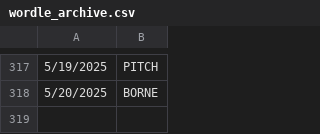
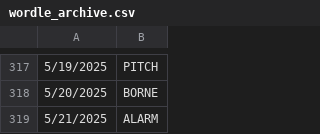
Before and after one commit to deda-72/WORDLE-archive, a CSV file: wordle_archive.csv, drawn as a sheet; only a part is shown, gaps mark what is left out.

Commit message:
Update wordle_archive.csv

```diff
--- a/wordle_archive.csv
+++ b/wordle_archive.csv
@@ -318 +318,2 @@
 5/20/2025,BORNE
+5/21/2025,ALARM
```
